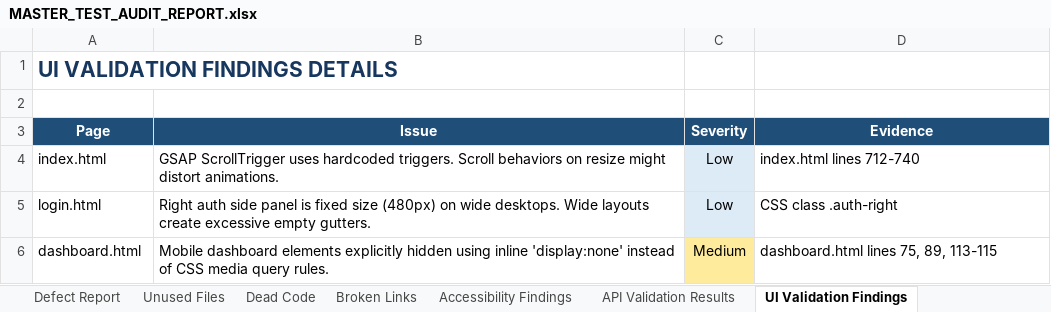
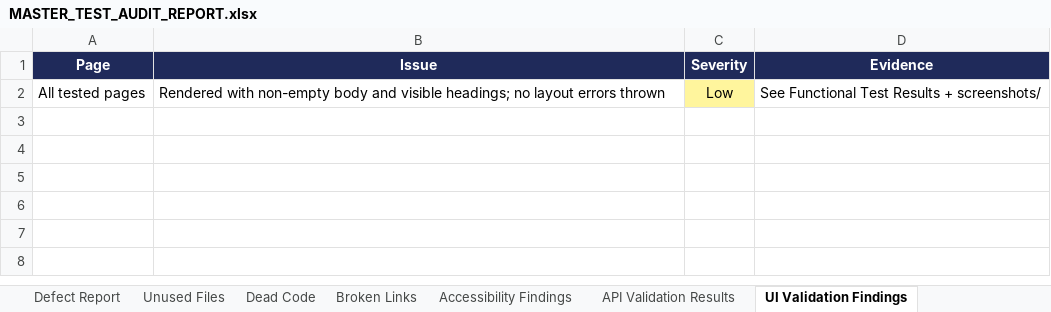
Before and after one commit to SNEKA2107/college-helpdesk-chatbot, an Excel workbook: selenium_model/MASTER_TEST_AUDIT_REPORT.xlsx, sheet UI Validation Findings, drawn as a sheet; values as stored, in another font and other column widths than the file's, no borders; removed rows and columns are numbered as before the commit, all else as after; the diff names each change by its address in the sheet, - before the commit and + after, or states it on an @@ line.

```diff
--- a/selenium_model/MASTER_TEST_AUDIT_REPORT.xlsx (sheet UI Validation Findings)
+++ b/selenium_model/MASTER_TEST_AUDIT_REPORT.xlsx (sheet UI Validation Findings)
-row 1: UI VALIDATION FINDINGS DETAILS
-row 2: (empty)
-A1:D1 fill: #1F4E79
+A1:D1 fill: #1F2A5A
-row 4: index.html | GSAP ScrollTrigger uses hardcoded triggers. Scroll behaviors on resize might distort animations. | Low | index.html lines 712-740
-row 5: login.html | Right auth side panel is fixed size (480px) on wide desktops. Wide layouts create excessive empty gutters. | Low | CSS class .auth-right
-row 6: dashboard.html | Mobile dashboard elements explicitly hidden using inline 'display:none' instead of CSS media query rules. | Medium | dashboard.html lines 75, 89, 113-115
+row 2: All tested pages | Rendered with non-empty body and visible headings; no layout errors thrown | Low | See Functional Test Results + screenshots/
```
Also changed, not shown: sheet Functional Test Results, sheet API Validation Results, sheet Unused Files, sheet Functional Coverage, sheet Accessibility Findings, sheet Performance Observations, 8 more sheets, other sheet tabs, 50 other files.
